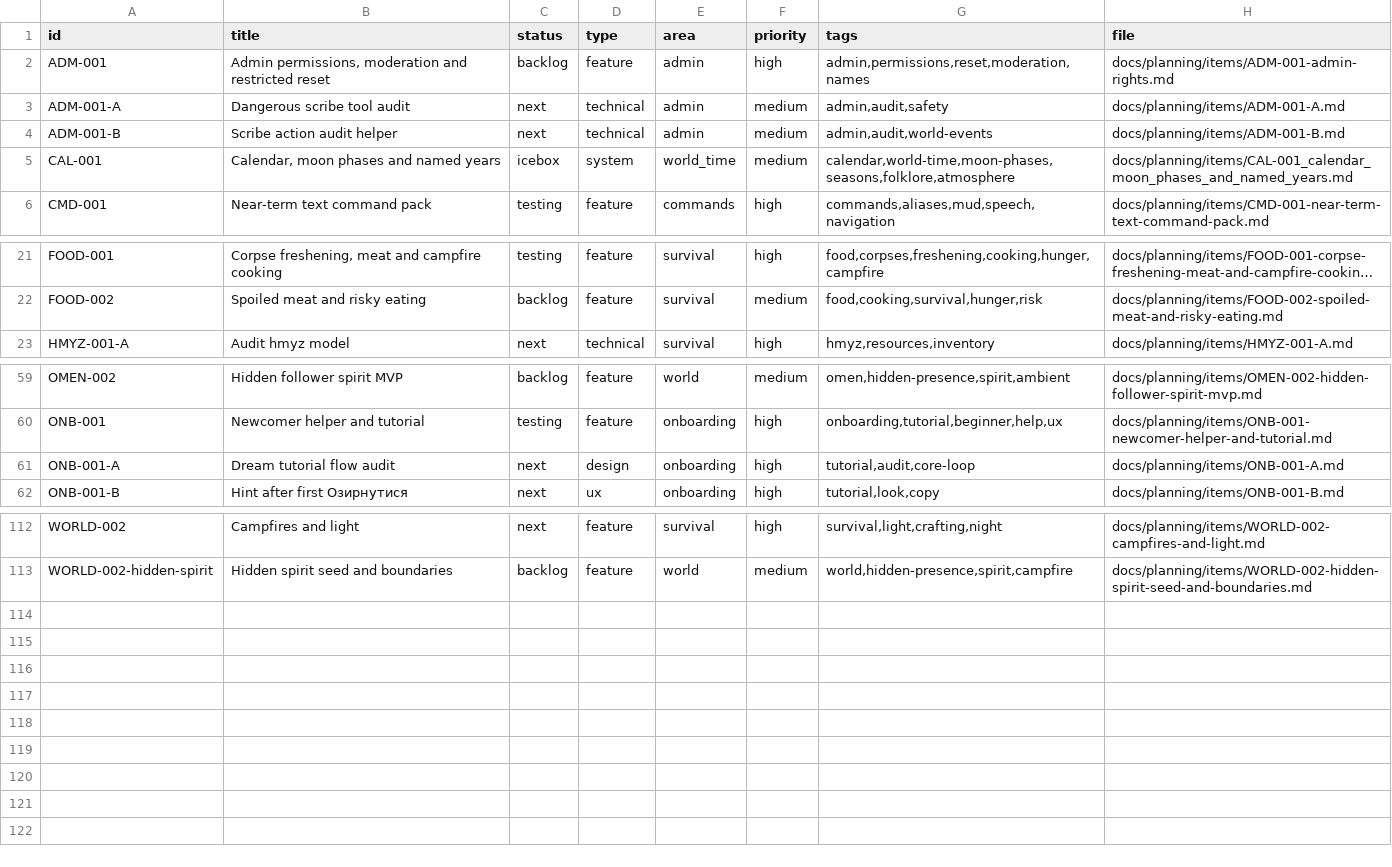
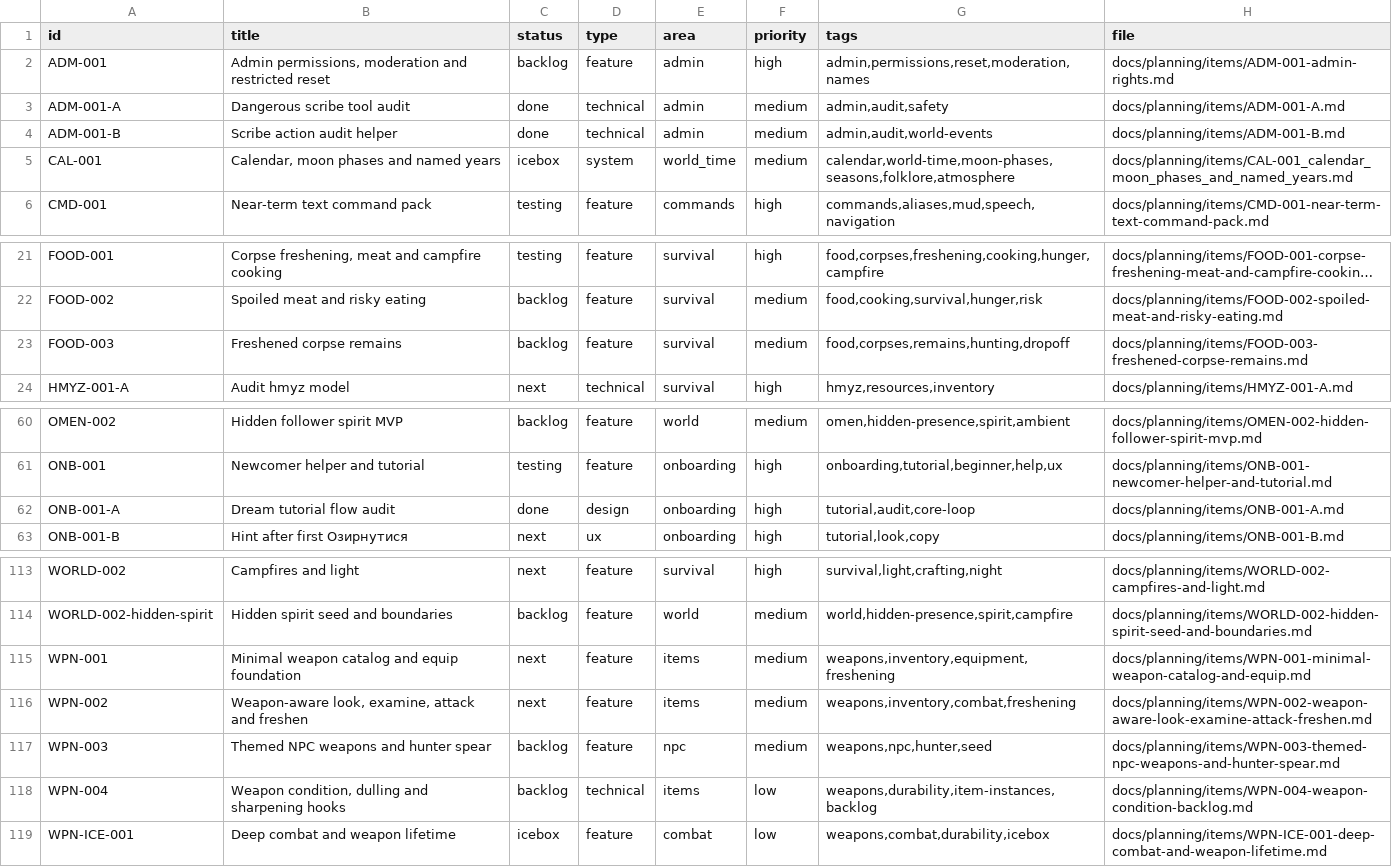
Before and after one commit to q587p/chornolis-marches, a CSV file: docs/planning/exports/issues.csv, drawn as a sheet; only a part is shown, gaps mark what is left out; long unchanged cells end in …; addresses are those after the commit; the diff names each change by its address in the sheet, - before the commit and + after, or states it on an @@ line.

Commit message:
Release 0.13.18 hunter hardening, weapon planning and scribe audit (#51)
* Release 0.13.18 hunter state hardening

* Plan weapon MVP slices

* Add scribe audit trail for reset

* Hide seeded character name in news

* Audit dream tutorial flow

* Hide seeded hunter and herbalist names in news

* Hide hidden corpses from text targets

* Hide freshened corpse markers in target text

* Hide freshened corpses and slow hunter reactions

* Quote hunter field speech

* Add food action learning feedback

* Hide stale corpse actions after freshening

* Queue bulk freshening and charge pickup stamina

```diff
--- a/docs/planning/exports/issues.csv
+++ b/docs/planning/exports/issues.csv
-C3:C4 (status): next
+C3:C4 (status): done
+row 23: FOOD-003 | Freshened corpse remains | backlog | feature | survival | medium | food,corpses,remains,hunting,dropoff | docs/planning/items/FOOD-003-freshened-corpse-remains.md
-C62 (status): next
+C62 (status): done
+row 115: WPN-001 | Minimal weapon catalog and equip foundation | next | feature | items | medium | weapons,inventory,equipment,freshening | docs/planning/items/WPN-001-minimal-weapon-catalog-and-equip.md
+row 116: WPN-002 | Weapon-aware look, examine, attack and freshen | next | feature | items | medium | weapons,inventory,combat,freshening | docs/planning/items/WPN-002-weapon-aware-look-examine-attack-freshen.md
+row 117: WPN-003 | Themed NPC weapons and hunter spear | backlog | feature | npc | medium | weapons,npc,hunter,seed | docs/planning/items/WPN-003-themed-npc-weapons-and-hunter-spear.md
+row 118: WPN-004 | Weapon condition, dulling and sharpening hooks | backlog | technical | items | low | weapons,durability,item-instances,backlog | docs/planning/items/WPN-004-weapon-condition-backlog.md
+row 119: WPN-ICE-001 | Deep combat and weapon lifetime | icebox | feature | combat | low | weapons,combat,durability,icebox | docs/planning/items/WPN-ICE-001-deep-combat-and-weapon-lifetime.md
```
Also changed, not shown: 56 other files.
